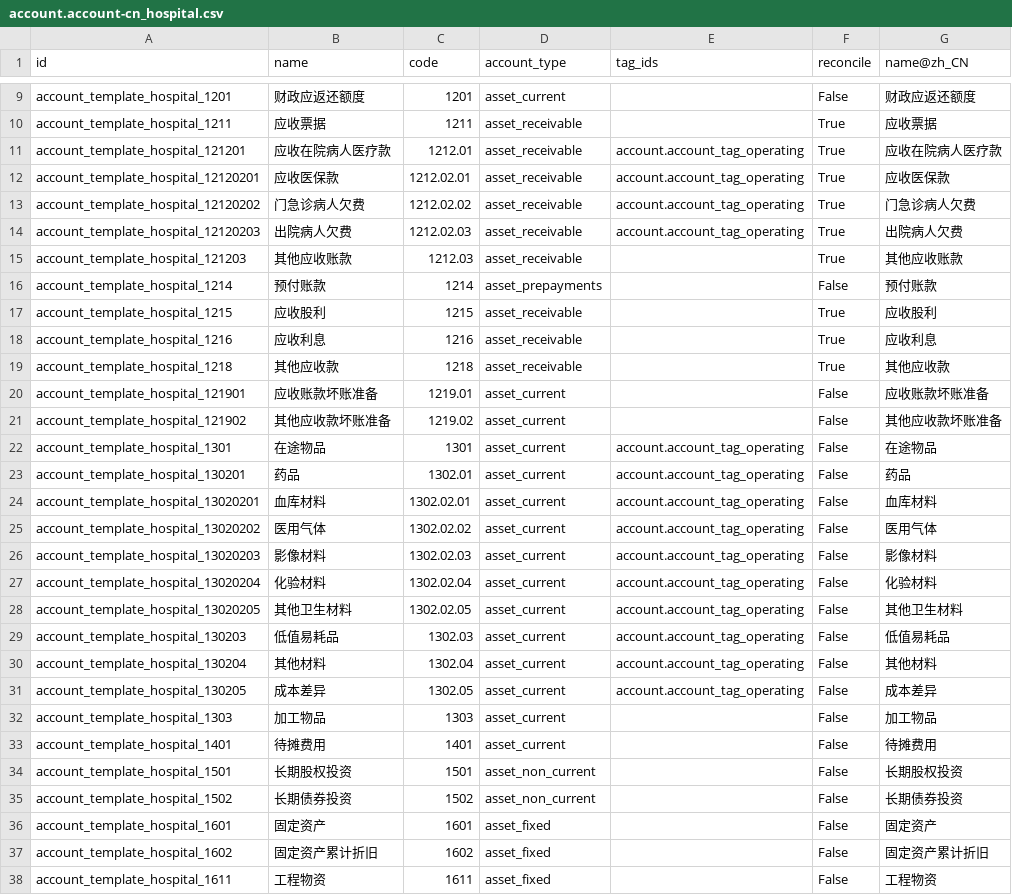
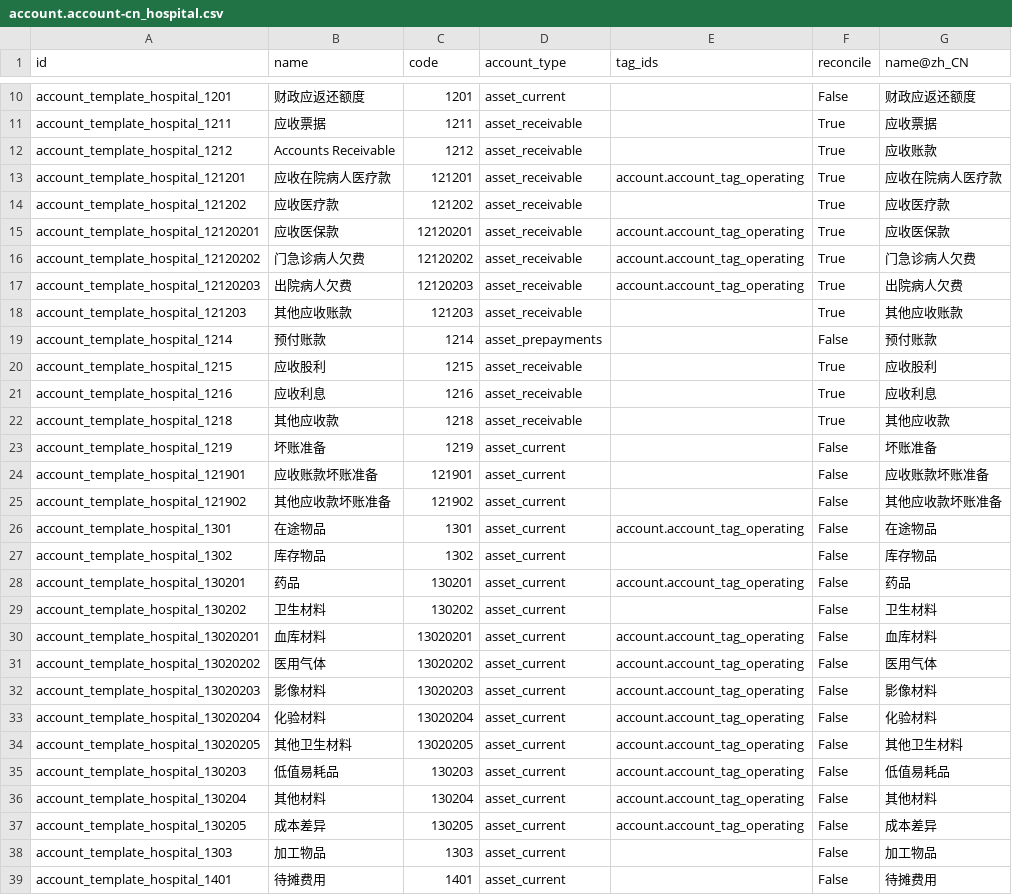
Before and after one commit to chr00tt/odoo-addons, a CSV file: l10n_cn_hospital/data/template/account.account-cn_hospital.csv, drawn as a sheet; only a part is shown, gaps mark what is left out; the shorter side is filled out with more unchanged rows; the diff covers the shown part only.

Commit message:
fix

```diff
--- a/l10n_cn_hospital/data/template/account.account-cn_hospital.csv
+++ b/l10n_cn_hospital/data/template/account.account-cn_hospital.csv
@@ -10,7 +11,9 @@ account_template_hospital_1201,财政应返还额度,1201,asset_current,,False,
 account_template_hospital_1211,应收票据,1211,asset_receivable,,True,应收票据
-account_template_hospital_121201,应收在院病人医疗款,1212.01,asset_receivable,account.account_tag_operating,True,应收在院病人医疗款
-account_template_hospital_12120201,应收医保款,1212.02.01,asset_receivable,account.account_tag_operating,True,应收医保款
-account_template_hospital_12120202,门急诊病人欠费,1212.02.02,asset_receivable,account.account_tag_operating,True,门急诊病人欠费
-account_template_hospital_12120203,出院病人欠费,1212.02.03,asset_receivable,account.account_tag_operating,True,出院病人欠费
-account_template_hospital_121203,其他应收账款,1212.03,asset_receivable,,True,其他应收账款
+account_template_hospital_1212,Accounts Receivable,1212,asset_receivable,,True,应收账款
+account_template_hospital_121201,应收在院病人医疗款,121201,asset_receivable,account.account_tag_operating,True,应收在院病人医疗款
+account_template_hospital_121202,应收医疗款,121202,asset_receivable,,True,应收医疗款
+account_template_hospital_12120201,应收医保款,12120201,asset_receivable,account.account_tag_operating,True,应收医保款
+account_template_hospital_12120202,门急诊病人欠费,12120202,asset_receivable,account.account_tag_operating,True,门急诊病人欠费
+account_template_hospital_12120203,出院病人欠费,12120203,asset_receivable,account.account_tag_operating,True,出院病人欠费
+account_template_hospital_121203,其他应收账款,121203,asset_receivable,,True,其他应收账款
 account_template_hospital_1214,预付账款,1214,asset_prepayments,,False,预付账款
@@ -19,14 +22,17 @@ account_template_hospital_1216,应收利息,1216,asset_receivable,,True,应收
 account_template_hospital_1218,其他应收款,1218,asset_receivable,,True,其他应收款
-account_template_hospital_121901,应收账款坏账准备,1219.01,asset_current,,False,应收账款坏账准备
-account_template_hospital_121902,其他应收款坏账准备,1219.02,asset_current,,False,其他应收款坏账准备
+account_template_hospital_1219,坏账准备,1219,asset_current,,False,坏账准备
+account_template_hospital_121901,应收账款坏账准备,121901,asset_current,,False,应收账款坏账准备
+account_template_hospital_121902,其他应收款坏账准备,121902,asset_current,,False,其他应收款坏账准备
 account_template_hospital_1301,在途物品,1301,asset_current,account.account_tag_operating,False,在途物品
-account_template_hospital_130201,药品,1302.01,asset_current,account.account_tag_operating,False,药品
-account_template_hospital_13020201,血库材料,1302.02.01,asset_current,account.account_tag_operating,False,血库材料
-account_template_hospital_13020202,医用气体,1302.02.02,asset_current,account.account_tag_operating,False,医用气体
-account_template_hospital_13020203,影像材料,1302.02.03,asset_current,account.account_tag_operating,False,影像材料
-account_template_hospital_13020204,化验材料,1302.02.04,asset_current,account.account_tag_operating,False,化验材料
-account_template_hospital_13020205,其他卫生材料,1302.02.05,asset_current,account.account_tag_operating,False,其他卫生材料
-account_template_hospital_130203,低值易耗品,1302.03,asset_current,account.account_tag_operating,False,低值易耗品
-account_template_hospital_130204,其他材料,1302.04,asset_current,account.account_tag_operating,False,其他材料
-account_template_hospital_130205,成本差异,1302.05,asset_current,account.account_tag_operating,False,成本差异
+account_template_hospital_1302,库存物品,1302,asset_current,,False,库存物品
+account_template_hospital_130201,药品,130201,asset_current,account.account_tag_operating,False,药品
+account_template_hospital_130202,卫生材料,130202,asset_current,,False,卫生材料
+account_template_hospital_13020201,血库材料,13020201,asset_current,account.account_tag_operating,False,血库材料
+account_template_hospital_13020202,医用气体,13020202,asset_current,account.account_tag_operating,False,医用气体
+account_template_hospital_13020203,影像材料,13020203,asset_current,account.account_tag_operating,False,影像材料
+account_template_hospital_13020204,化验材料,13020204,asset_current,account.account_tag_operating,False,化验材料
+account_template_hospital_13020205,其他卫生材料,13020205,asset_current,account.account_tag_operating,False,其他卫生材料
+account_template_hospital_130203,低值易耗品,130203,asset_current,account.account_tag_operating,False,低值易耗品
+account_template_hospital_130204,其他材料,130204,asset_current,account.account_tag_operating,False,其他材料
+account_template_hospital_130205,成本差异,130205,asset_current,account.account_tag_operating,False,成本差异
 account_template_hospital_1303,加工物品,1303,asset_current,,False,加工物品
```
Also changed, not shown: 1 added row and 4 edited cells elsewhere in this file.
